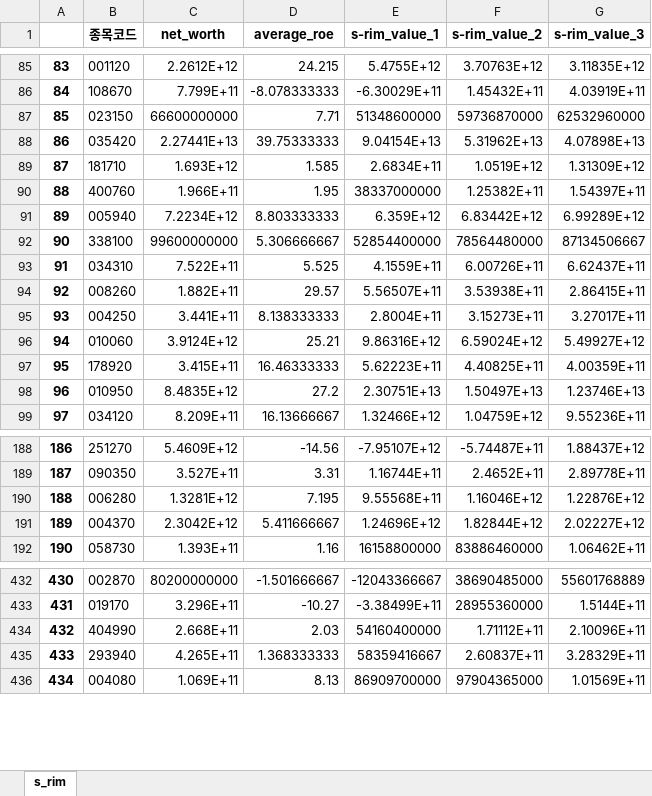
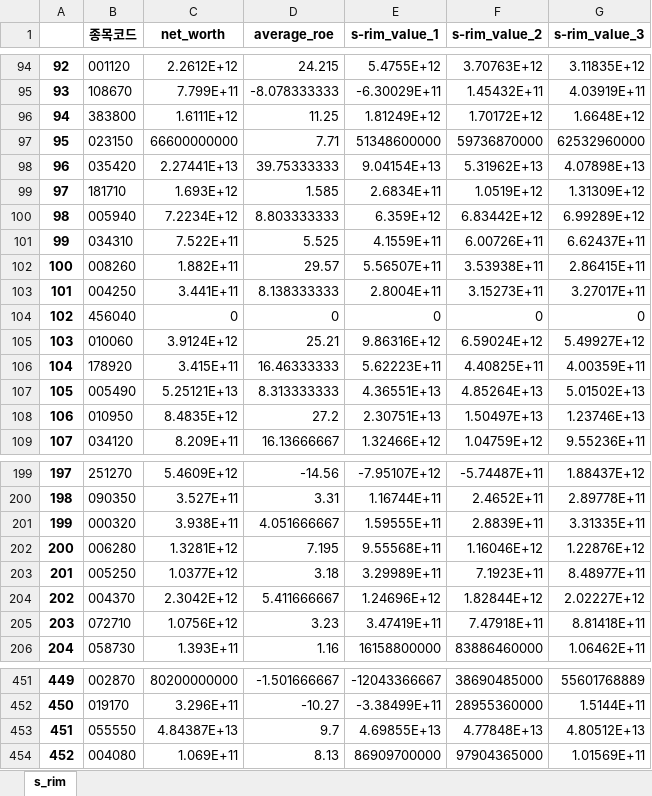
Before and after one commit to jihune/stock_collector_mysql, an Excel workbook: screening_stock_data_dart/stock/crawling_data/net_worth_and_roe_list_for_s_rim.xlsx, sheet s_rim, drawn as a sheet; only a part is shown, gaps mark what is left out; values as stored, in another font and other column widths than the file's, no borders; removed rows and columns are numbered as before the commit, all else as after; the diff covers the shown part only; the diff names each change by its address in the sheet, - before the commit and + after, or states it on an @@ line.

```diff
--- a/screening_stock_data_dart/stock/crawling_data/net_worth_and_roe_list_for_s_rim.xlsx (sheet s_rim)
+++ b/screening_stock_data_dart/stock/crawling_data/net_worth_and_roe_list_for_s_rim.xlsx (sheet s_rim)
@@ column A renumbered from row 4 down @@
+row 96: 94 | 383800 | 1.6111E+12 | 11.25 | 1.81249E+12 | 1.70172E+12 | 1.6648E+12
-row 90: 88 | 400760 | 1.966E+11 | 1.95 | 38337000000 | 1.25382E+11 | 1.54397E+11
-row 92: 90 | 338100 | 99600000000 | 5.306666667 | 52854400000 | 78564480000 | 87134506667
+row 104: 102 | 456040 | 0 | 0 | 0 | 0 | 0
+row 107: 105 | 005490 | 5.25121E+13 | 8.313333333 | 4.36551E+13 | 4.85264E+13 | 5.01502E+13
+row 201: 199 | 000320 | 3.938E+11 | 4.051666667 | 1.59555E+11 | 2.8839E+11 | 3.31335E+11
+row 203: 201 | 005250 | 1.0377E+12 | 3.18 | 3.29989E+11 | 7.1923E+11 | 8.48977E+11
+row 205: 203 | 072710 | 1.0756E+12 | 3.23 | 3.47419E+11 | 7.47918E+11 | 8.81418E+11
-row 434: 432 | 404990 | 2.668E+11 | 2.03 | 54160400000 | 1.71112E+11 | 2.10096E+11
-row 435: 433 | 293940 | 4.265E+11 | 1.368333333 | 58359416667 | 2.60837E+11 | 3.28329E+11
+row 453: 451 | 055550 | 4.84387E+13 | 9.7 | 4.69855E+13 | 4.77848E+13 | 4.80512E+13
```
Also changed, not shown: 86 added rows, 18 removed rows, 1 moved row and 18 edited cells elsewhere in this sheet, 1 other file.
